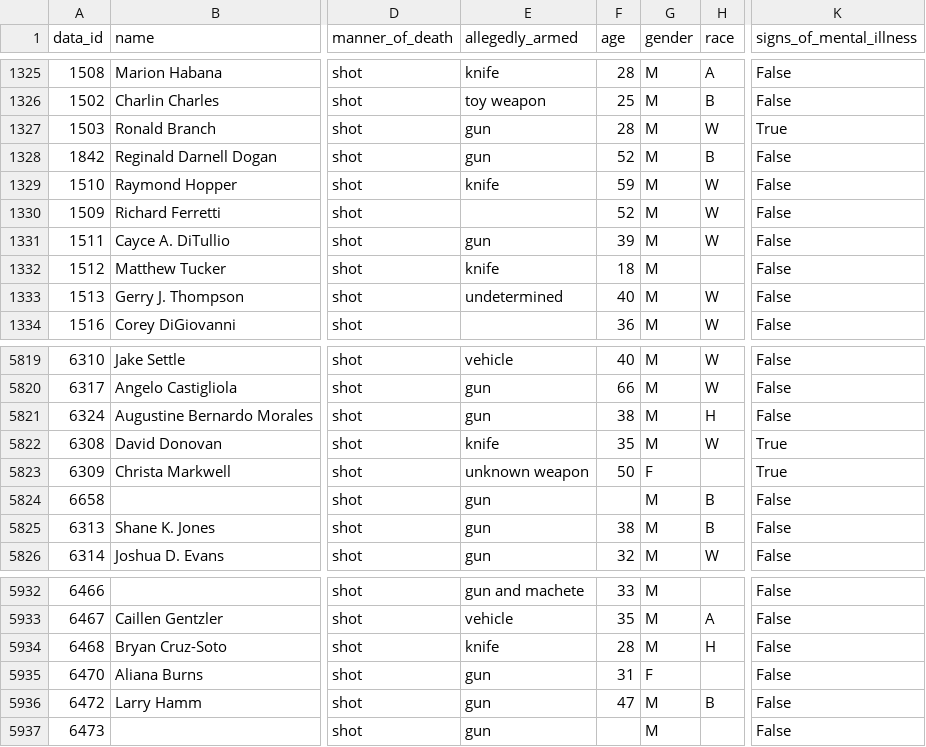
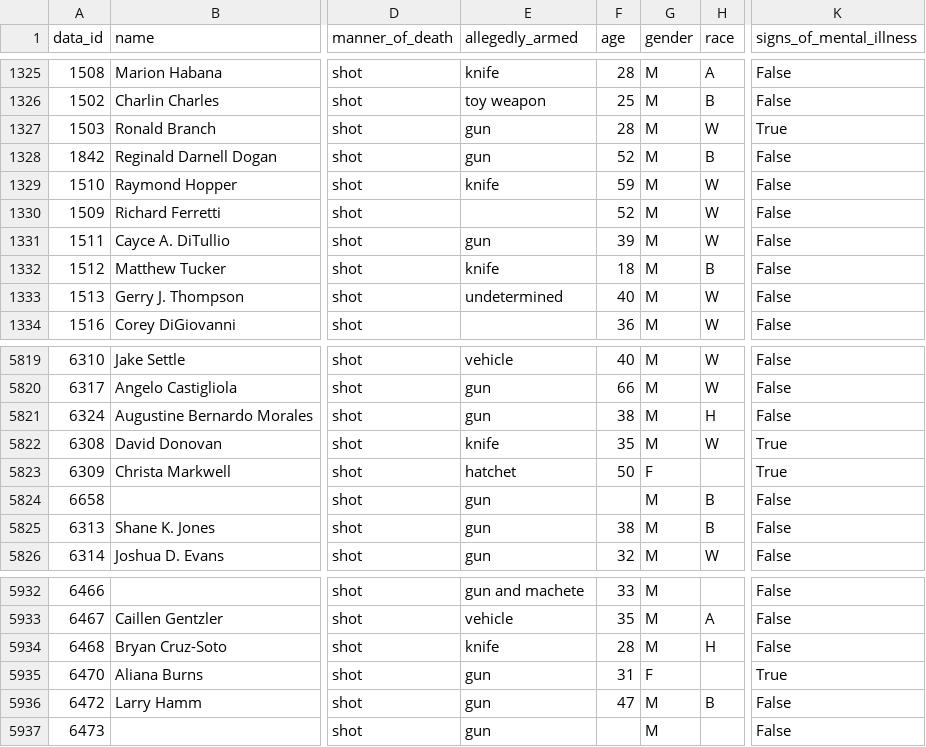
Before and after one commit to r-a-v-i-n/mapping-fatal-police-shootings, a CSV file: wapo_data.csv, drawn as a sheet; only a part is shown, gaps mark what is left out; the diff covers the shown part only; the diff names each change by its address in the sheet, - before the commit and + after, or states it on an @@ line.

```diff
--- a/wapo_data.csv
+++ b/wapo_data.csv
-H1332 (race): (empty)
+H1332 (race): B
-E5823 (allegedly_armed): unknown weapon
+E5823 (allegedly_armed): hatchet
-K5935 (signs_of_mental_illness): False
+K5935 (signs_of_mental_illness): True
```
Also changed, not shown: 8 added rows and 12 edited cells elsewhere in this file, 5 other files.
